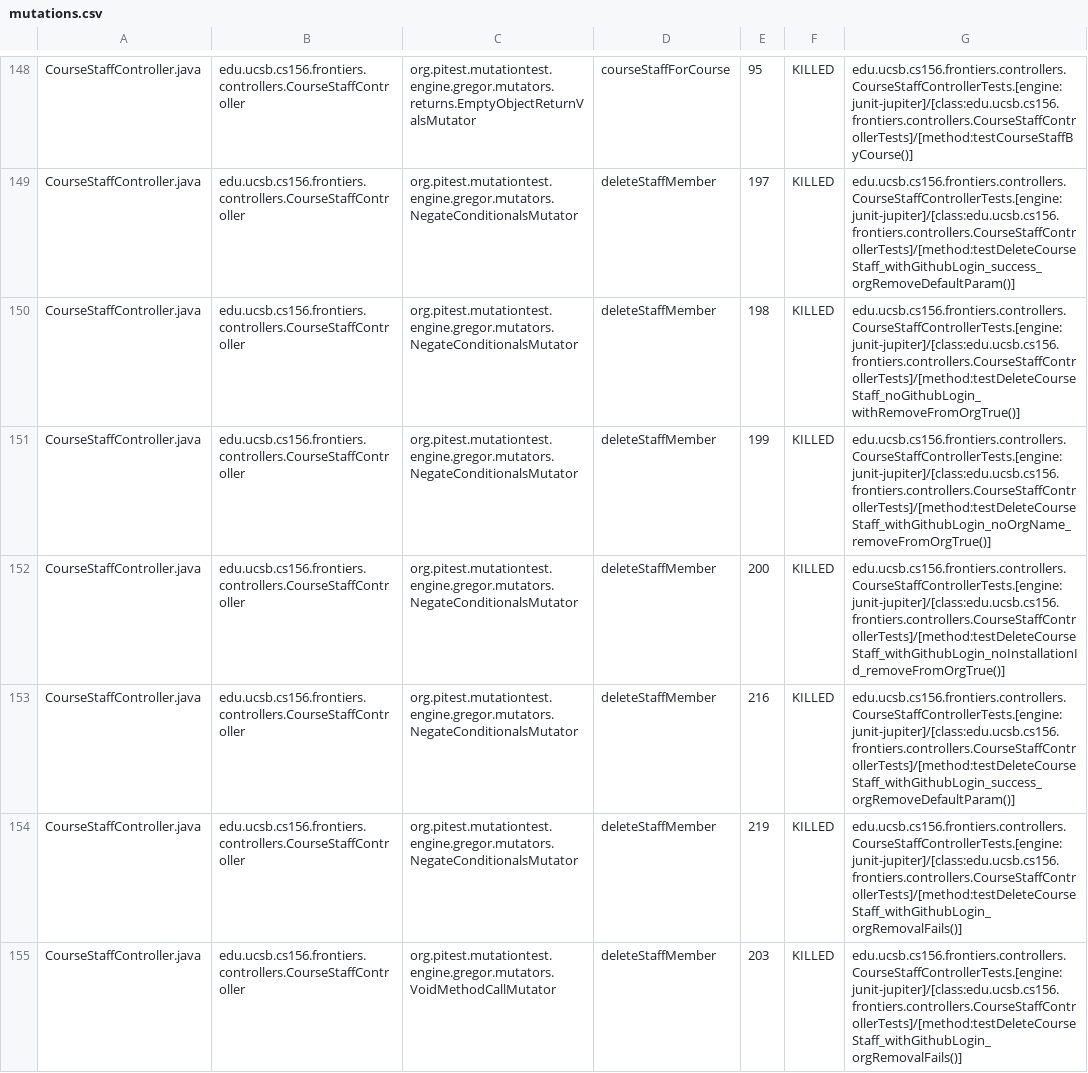
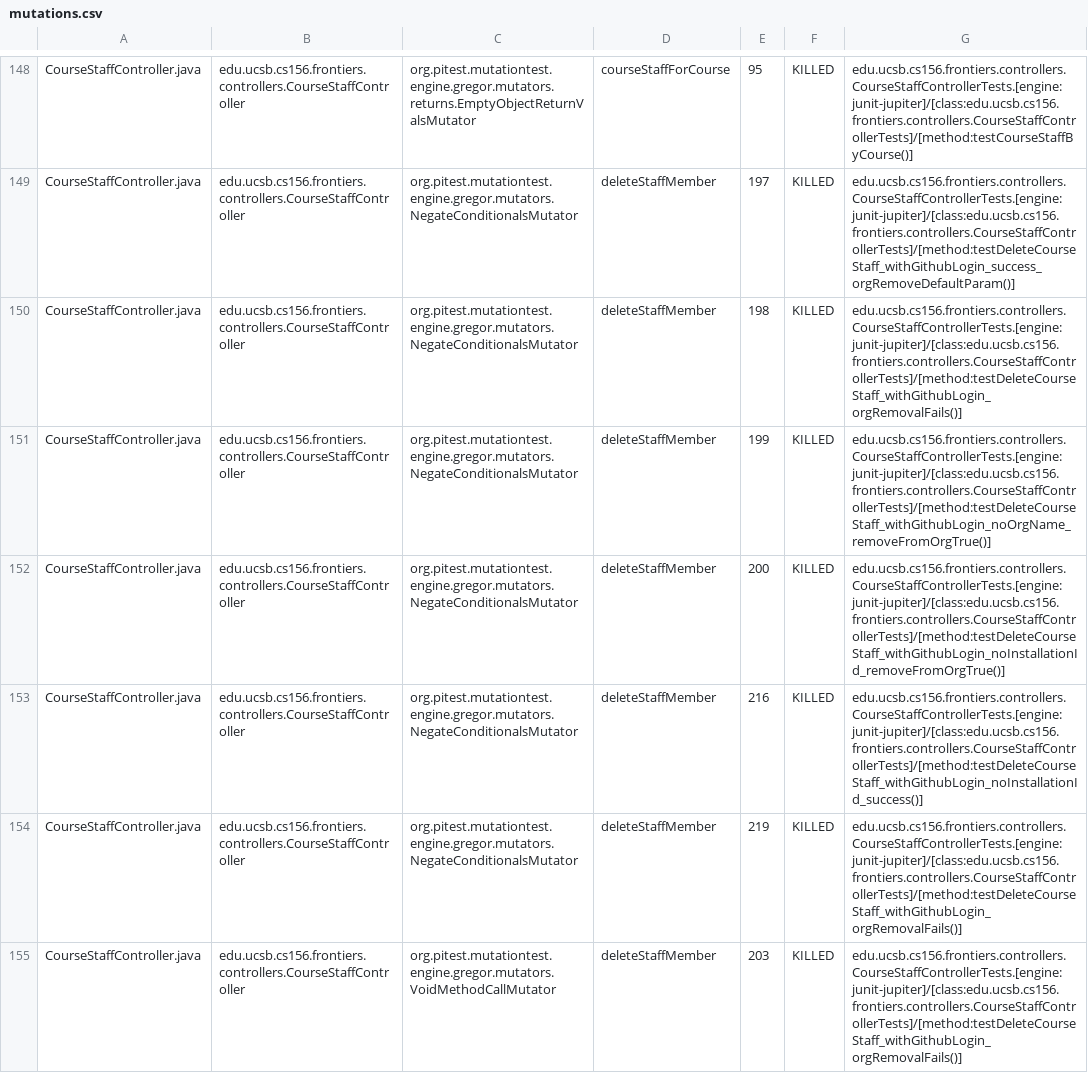
Before and after one commit to ucsb-cs156-f25/proj-frontiers-f25-11, a CSV file: prs/56/pitest/mutations.csv, drawn as a sheet; only a part is shown, gaps mark what is left out; the diff covers the shown part only.

Commit message:
Deploying to gh-pages from @ ucsb-cs156-f25/proj-frontiers-f25-11@e616df5e6af48003fe296edab9d34729de0a76b8 🚀

```diff
--- a/prs/56/pitest/mutations.csv
+++ b/prs/56/pitest/mutations.csv
@@ -149,6 +149,6 @@ CourseStaffController.java,edu.ucsb.cs156.frontiers.controllers.CourseStaffContr
 CourseStaffController.java,edu.ucsb.cs156.frontiers.controllers.CourseStaffController,org.pitest.mutationtest.engine.gregor.mutators.NegateConditionalsMutator,deleteStaffMember,197,KILLED,edu.ucsb.cs156.frontiers.controllers.CourseStaffControllerTests.[engine:junit-jupiter]/[class:edu.ucsb.cs156.frontiers.controllers.CourseStaffControllerTests]/[method:testDeleteCourseStaff_withGithubLogin_success_orgRemoveDefaultParam()]
-CourseStaffController.java,edu.ucsb.cs156.frontiers.controllers.CourseStaffController,org.pitest.mutationtest.engine.gregor.mutators.NegateConditionalsMutator,deleteStaffMember,198,KILLED,edu.ucsb.cs156.frontiers.controllers.CourseStaffControllerTests.[engine:junit-jupiter]/[class:edu.ucsb.cs156.frontiers.controllers.CourseStaffControllerTests]/[method:testDeleteCourseStaff_noGithubLogin_withRemoveFromOrgTrue()]
+CourseStaffController.java,edu.ucsb.cs156.frontiers.controllers.CourseStaffController,org.pitest.mutationtest.engine.gregor.mutators.NegateConditionalsMutator,deleteStaffMember,198,KILLED,edu.ucsb.cs156.frontiers.controllers.CourseStaffControllerTests.[engine:junit-jupiter]/[class:edu.ucsb.cs156.frontiers.controllers.CourseStaffControllerTests]/[method:testDeleteCourseStaff_withGithubLogin_orgRemovalFails()]
 CourseStaffController.java,edu.ucsb.cs156.frontiers.controllers.CourseStaffController,org.pitest.mutationtest.engine.gregor.mutators.NegateConditionalsMutator,deleteStaffMember,199,KILLED,edu.ucsb.cs156.frontiers.controllers.CourseStaffControllerTests.[engine:junit-jupiter]/[class:edu.ucsb.cs156.frontiers.controllers.CourseStaffControllerTests]/[method:testDeleteCourseStaff_withGithubLogin_noOrgName_removeFromOrgTrue()]
 CourseStaffController.java,edu.ucsb.cs156.frontiers.controllers.CourseStaffController,org.pitest.mutationtest.engine.gregor.mutators.NegateConditionalsMutator,deleteStaffMember,200,KILLED,edu.ucsb.cs156.frontiers.controllers.CourseStaffControllerTests.[engine:junit-jupiter]/[class:edu.ucsb.cs156.frontiers.controllers.CourseStaffControllerTests]/[method:testDeleteCourseStaff_withGithubLogin_noInstallationId_removeFromOrgTrue()]
-CourseStaffController.java,edu.ucsb.cs156.frontiers.controllers.CourseStaffController,org.pitest.mutationtest.engine.gregor.mutators.NegateConditionalsMutator,deleteStaffMember,216,KILLED,edu.ucsb.cs156.frontiers.controllers.CourseStaffControllerTests.[engine:junit-jupiter]/[class:edu.ucsb.cs156.frontiers.controllers.CourseStaffControllerTests]/[method:testDeleteCourseStaff_withGithubLogin_success_orgRemoveDefaultParam()]
+CourseStaffController.java,edu.ucsb.cs156.frontiers.controllers.CourseStaffController,org.pitest.mutationtest.engine.gregor.mutators.NegateConditionalsMutator,deleteStaffMember,216,KILLED,edu.ucsb.cs156.frontiers.controllers.CourseStaffControllerTests.[engine:junit-jupiter]/[class:edu.ucsb.cs156.frontiers.controllers.CourseStaffControllerTests]/[method:testDeleteCourseStaff_withGithubLogin_noInstallationId_success()]
 CourseStaffController.java,edu.ucsb.cs156.frontiers.controllers.CourseStaffController,org.pitest.mutationtest.engine.gregor.mutators.NegateConditionalsMutator,deleteStaffMember,219,KILLED,edu.ucsb.cs156.frontiers.controllers.CourseStaffControllerTests.[engine:junit-jupiter]/[class:edu.ucsb.cs156.frontiers.controllers.CourseStaffControllerTests]/[method:testDeleteCourseStaff_withGithubLogin_orgRemovalFails()]
```
Also changed, not shown: 1 added row, 1 removed row and 39 edited cells elsewhere in this file, 51 other files.
